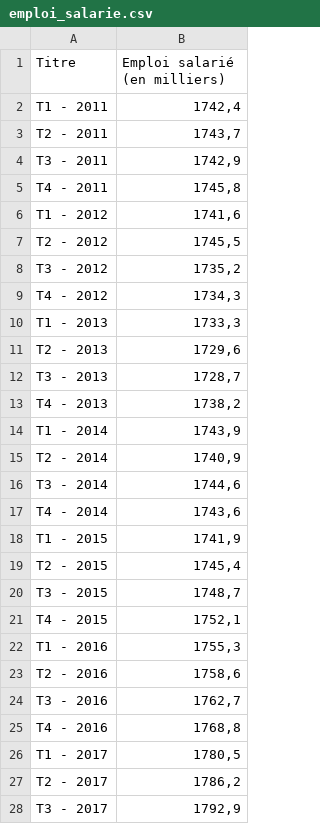
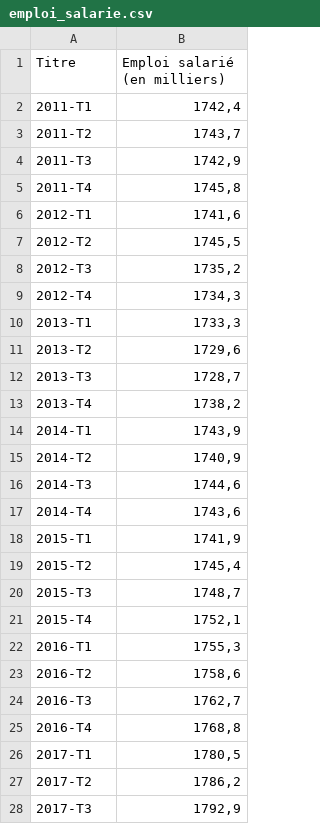
Before and after one commit to Atelier-parisien-d-urbanisme/Observatoire-economie-paris, a CSV file: 2_Evolution_de_l_emploi/2_1_Emploi_salarie/emploi_salarie.csv, drawn as a sheet; only a part is shown; the diff covers the shown part only.

Commit message:
Update emploi_salarie.csv

```diff
--- a/2_Evolution_de_l_emploi/2_1_Emploi_salarie/emploi_salarie.csv
+++ b/2_Evolution_de_l_emploi/2_1_Emploi_salarie/emploi_salarie.csv
@@ -1,28 +1,28 @@
 Titre;Emploi salarié (en milliers)
-T1 - 2011;1742,4
-T2 - 2011;1743,7
-T3 - 2011;1742,9
-T4 - 2011;1745,8
-T1 - 2012;1741,6
-T2 - 2012;1745,5
-T3 - 2012;1735,2
-T4 - 2012;1734,3
-T1 - 2013;1733,3
-T2 - 2013;1729,6
-T3 - 2013;1728,7
-T4 - 2013;1738,2
-T1 - 2014;1743,9
-T2 - 2014;1740,9
-T3 - 2014;1744,6
-T4 - 2014;1743,6
-T1 - 2015;1741,9
-T2 - 2015;1745,4
-T3 - 2015;1748,7
-T4 - 2015;1752,1
-T1 - 2016;1755,3
-T2 - 2016;1758,6
-T3 - 2016;1762,7
-T4 - 2016;1768,8
-T1 - 2017;1780,5
-T2 - 2017;1786,2
-T3 - 2017;1792,9
+2011-T1;1742,4
+2011-T2;1743,7
+2011-T3;1742,9
+2011-T4;1745,8
+2012-T1;1741,6
+2012-T2;1745,5
+2012-T3;1735,2
+2012-T4;1734,3
+2013-T1;1733,3
+2013-T2;1729,6
+2013-T3;1728,7
+2013-T4;1738,2
+2014-T1;1743,9
+2014-T2;1740,9
+2014-T3;1744,6
+2014-T4;1743,6
+2015-T1;1741,9
+2015-T2;1745,4
+2015-T3;1748,7
+2015-T4;1752,1
+2016-T1;1755,3
+2016-T2;1758,6
+2016-T3;1762,7
+2016-T4;1768,8
+2017-T1;1780,5
+2017-T2;1786,2
+2017-T3;1792,9
```
Also changed, not shown: 3 added rows, 3 removed rows and 10 edited cells elsewhere in this file.
